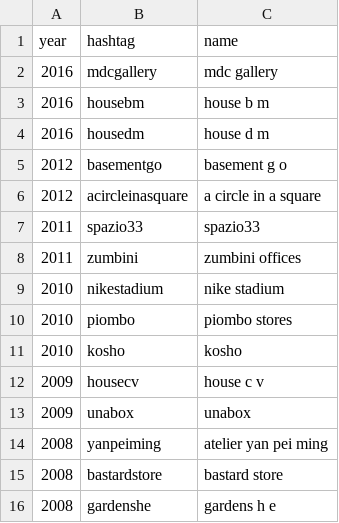
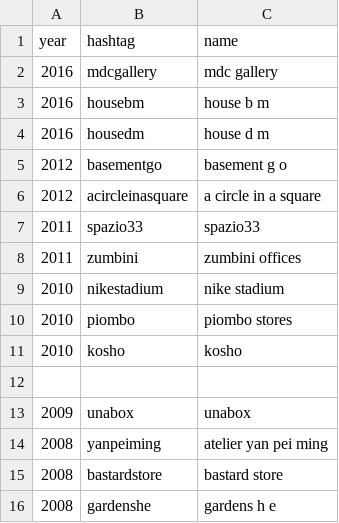
Before and after one commit to toybreaker/binocle, a CSV file: _data/works.csv, drawn as a sheet; the diff names each change by its address in the sheet, - before the commit and + after, or states it on an @@ line.

```diff
--- a/_data/works.csv
+++ b/_data/works.csv
-row 12: 2009 | housecv | house c v
+row 12: (empty)
```
Also changed, not shown: 1 other file.
